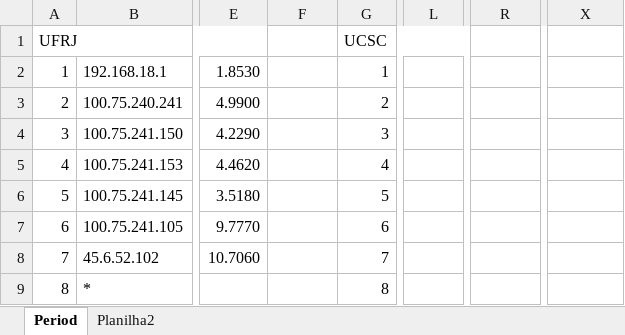
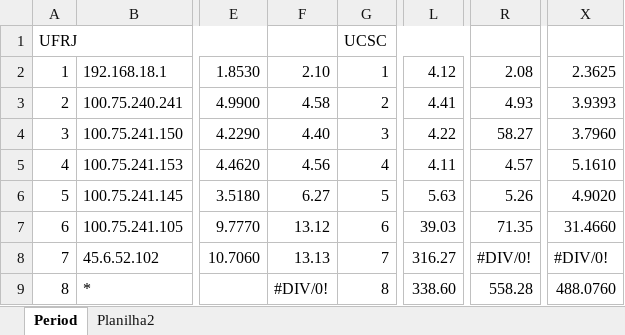
Before and after one commit to Ga-ol-an/TCP_IP_Networks, an Excel workbook: TP2/Q1/all_outputs.xlsx, sheet Period, drawn as a sheet; only a part is shown, gaps mark what is left out; values as stored, in another font and other column widths than the file's, no cell formats; charts and pictures not drawn; the diff covers the shown part only; the diff names each change by its address in the sheet, - before the commit and + after, or states it on an @@ line.

Commit message:
[Q1] Updates on the Excel file + add graphics

```diff
--- a/TP2/Q1/all_outputs.xlsx (sheet Period)
+++ b/TP2/Q1/all_outputs.xlsx (sheet Period)
-F2: (empty)
+F2: 2.10
-L2: (empty)
+L2: 4.12
-R2: (empty)
+R2: 2.08
-X2: (empty)
+X2: 2.3625
-F3: (empty)
+F3: 4.58
-L3: (empty)
+L3: 4.41
-R3: (empty)
+R3: 4.93
-X3: (empty)
+X3: 3.9393
-F4: (empty)
+F4: 4.40
-L4: (empty)
+L4: 4.22
-R4: (empty)
+R4: 58.27
-X4: (empty)
+X4: 3.7960
-F5: (empty)
+F5: 4.56
-L5: (empty)
+L5: 4.11
-R5: (empty)
+R5: 4.57
-X5: (empty)
+X5: 5.1610
-F6: (empty)
+F6: 6.27
-L6: (empty)
+L6: 5.63
-R6: (empty)
+R6: 5.26
-X6: (empty)
+X6: 4.9020
-F7: (empty)
+F7: 13.12
-L7: (empty)
+L7: 39.03
-R7: (empty)
+R7: 71.35
-X7: (empty)
+X7: 31.4660
-F8: (empty)
+F8: 13.13
-L8: (empty)
+L8: 316.27
-R8: (empty)
+R8: #DIV/0!
-X8: (empty)
+X8: #DIV/0!
-F9: (empty)
+F9: #DIV/0!
-L9: (empty)
+L9: 338.60
-R9: (empty)
+R9: 558.28
-X9: (empty)
+X9: 488.0760
```
Also changed, not shown: 96 edited cells elsewhere in this sheet, cell formats, formulas that keep their value, charts or pictures, 26 other files.
